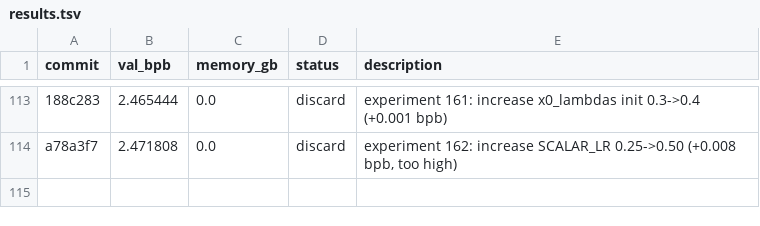
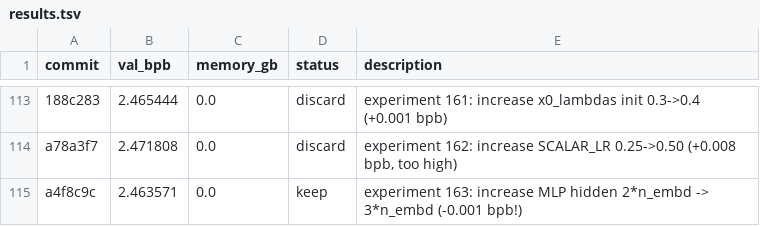
Before and after one commit to MalikJPalamar/autoresearch, a TSV file: results.tsv, drawn as a sheet; only a part is shown, gaps mark what is left out; the diff names each change by its address in the sheet, - before the commit and + after, or states it on an @@ line.

```diff
--- a/results.tsv
+++ b/results.tsv
+row 115: a4f8c9c | 2.463571 | 0.0 | keep | experiment 163: increase MLP hidden 2*n_embd -> 3*n_embd (-0.001 bpb!)
```
